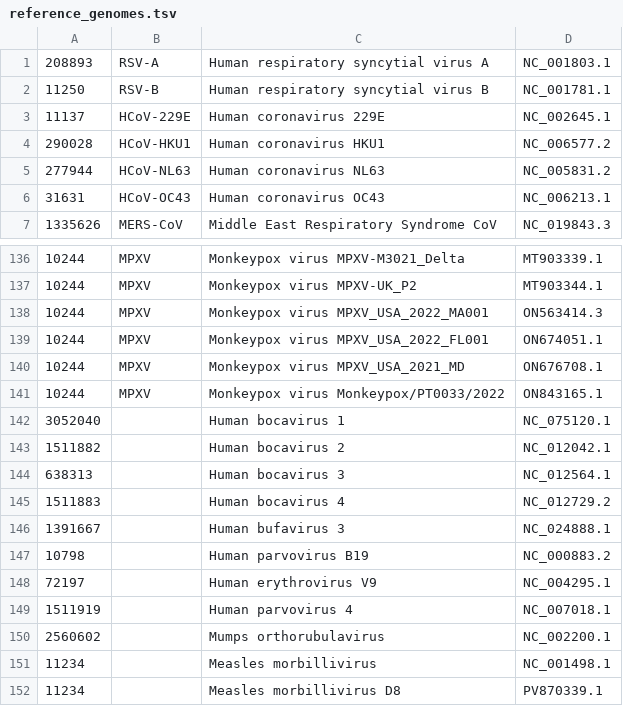
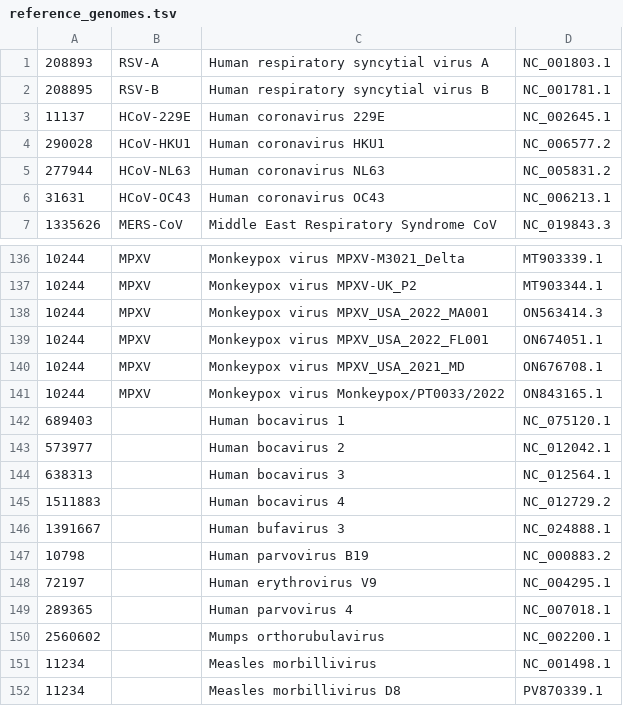
Before and after one commit to broadinstitute/viral-references, a TSV file: assembly/reference_genomes.tsv, drawn as a sheet; only a part is shown, gaps mark what is left out.

Commit message:
restore some old taxids

```diff
--- a/assembly/reference_genomes.tsv
+++ b/assembly/reference_genomes.tsv
@@ -1,3 +1,3 @@
 208893	RSV-A	Human respiratory syncytial virus A	NC_001803.1
-11250	RSV-B	Human respiratory syncytial virus B	NC_001781.1
+208895	RSV-B	Human respiratory syncytial virus B	NC_001781.1
 11137	HCoV-229E	Human coronavirus 229E	NC_002645.1
@@ -141,4 +141,4 @@
 10244	MPXV	Monkeypox virus Monkeypox/PT0033/2022	ON843165.1
-3052040		Human bocavirus 1	NC_075120.1
-1511882		Human bocavirus 2	NC_012042.1
+689403		Human bocavirus 1	NC_075120.1
+573977		Human bocavirus 2	NC_012042.1
 638313		Human bocavirus 3	NC_012564.1
@@ -148,3 +148,3 @@
 72197		Human erythrovirus V9	NC_004295.1
-1511919		Human parvovirus 4	NC_007018.1
+289365		Human parvovirus 4	NC_007018.1
 2560602		Mumps orthorubulavirus	NC_002200.1
```
